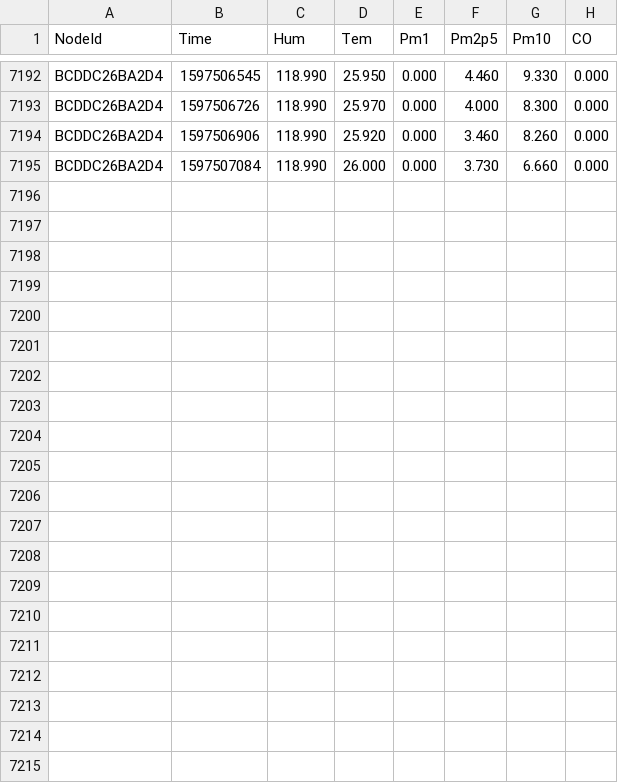
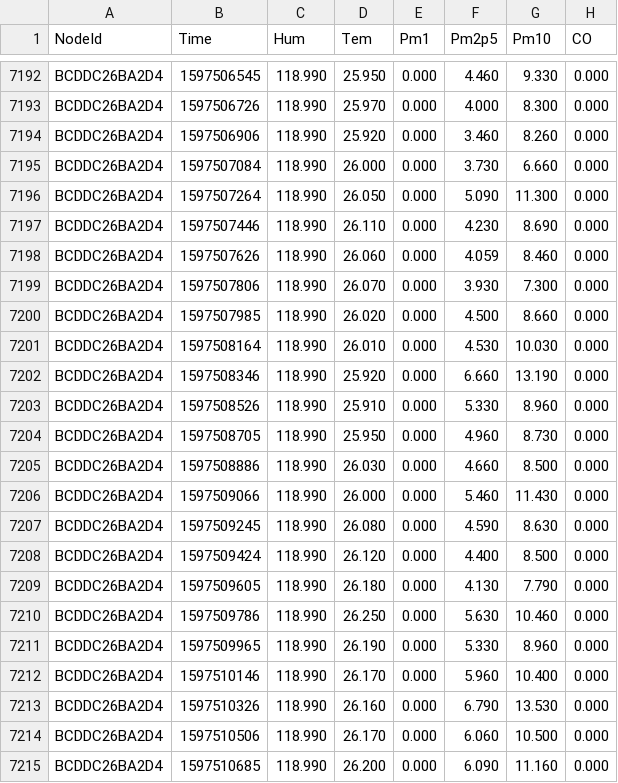
Before and after one commit to clonemasterUwU/airsense_data_raw, a CSV file: BCDDC26BA2D4-08-2020.csv, drawn as a sheet; only a part is shown, gaps mark what is left out; the diff names each change by its address in the sheet, - before the commit and + after, or states it on an @@ line.

```diff
--- a/BCDDC26BA2D4-08-2020.csv
+++ b/BCDDC26BA2D4-08-2020.csv
+row 7196: BCDDC26BA2D4 | 1597507264 | 118.990 | 26.050 | 0.000 | 5.090 | 11.300 | 0.000
+row 7197: BCDDC26BA2D4 | 1597507446 | 118.990 | 26.110 | 0.000 | 4.230 | 8.690 | 0.000
+row 7198: BCDDC26BA2D4 | 1597507626 | 118.990 | 26.060 | 0.000 | 4.059 | 8.460 | 0.000
+row 7199: BCDDC26BA2D4 | 1597507806 | 118.990 | 26.070 | 0.000 | 3.930 | 7.300 | 0.000
+row 7200: BCDDC26BA2D4 | 1597507985 | 118.990 | 26.020 | 0.000 | 4.500 | 8.660 | 0.000
+row 7201: BCDDC26BA2D4 | 1597508164 | 118.990 | 26.010 | 0.000 | 4.530 | 10.030 | 0.000
+row 7202: BCDDC26BA2D4 | 1597508346 | 118.990 | 25.920 | 0.000 | 6.660 | 13.190 | 0.000
+row 7203: BCDDC26BA2D4 | 1597508526 | 118.990 | 25.910 | 0.000 | 5.330 | 8.960 | 0.000
+row 7204: BCDDC26BA2D4 | 1597508705 | 118.990 | 25.950 | 0.000 | 4.960 | 8.730 | 0.000
+row 7205: BCDDC26BA2D4 | 1597508886 | 118.990 | 26.030 | 0.000 | 4.660 | 8.500 | 0.000
+row 7206: BCDDC26BA2D4 | 1597509066 | 118.990 | 26.000 | 0.000 | 5.460 | 11.430 | 0.000
+row 7207: BCDDC26BA2D4 | 1597509245 | 118.990 | 26.080 | 0.000 | 4.590 | 8.630 | 0.000
+row 7208: BCDDC26BA2D4 | 1597509424 | 118.990 | 26.120 | 0.000 | 4.400 | 8.500 | 0.000
+row 7209: BCDDC26BA2D4 | 1597509605 | 118.990 | 26.180 | 0.000 | 4.130 | 7.790 | 0.000
+row 7210: BCDDC26BA2D4 | 1597509786 | 118.990 | 26.250 | 0.000 | 5.630 | 10.460 | 0.000
+row 7211: BCDDC26BA2D4 | 1597509965 | 118.990 | 26.190 | 0.000 | 5.330 | 8.960 | 0.000
+row 7212: BCDDC26BA2D4 | 1597510146 | 118.990 | 26.170 | 0.000 | 5.960 | 10.400 | 0.000
+row 7213: BCDDC26BA2D4 | 1597510326 | 118.990 | 26.160 | 0.000 | 6.790 | 13.530 | 0.000
+row 7214: BCDDC26BA2D4 | 1597510506 | 118.990 | 26.170 | 0.000 | 6.060 | 10.500 | 0.000
+row 7215: BCDDC26BA2D4 | 1597510685 | 118.990 | 26.200 | 0.000 | 6.090 | 11.160 | 0.000
```
Also changed, not shown: 50029167DB95-08-2020.csv, 50029167E731-08-2020.csv, 6 other files.
